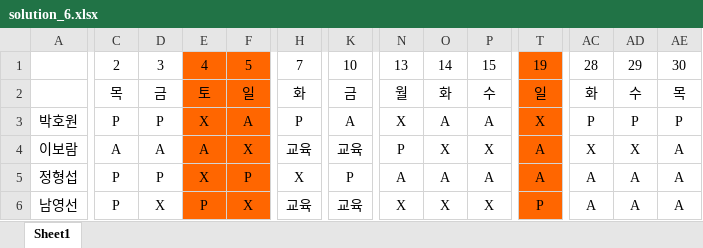
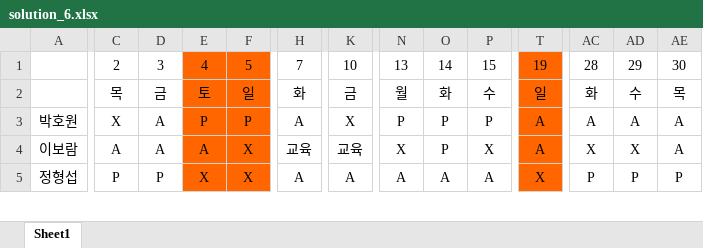
Before and after one commit to thegreatkingbear/schedule, an Excel workbook: solution_6.xlsx, sheet Sheet1, drawn as a sheet; only a part is shown, gaps mark what is left out; values as stored, in another font and other column widths than the file's, no borders; rows hold the shown columns only; the diff covers the shown part only; the diff names each change by its address in the sheet, - before the commit and + after, or states it on an @@ line.

```diff
--- a/solution_6.xlsx (sheet Sheet1)
+++ b/solution_6.xlsx (sheet Sheet1)
-C3: P
+C3: X
-D3: P
+D3: A
-E3: X
+E3: P
-F3: A
+F3: P
-H3: P
+H3: A
-K3: A
+K3: X
-N3: X
+N3: P
-O3: A
+O3: P
-P3: A
+P3: P
-T3: X
+T3: A
-AC3: P
+AC3: A
-AD3: P
+AD3: A
-AE3: P
+AE3: A
-N4: P
+N4: X
-O4: X
+O4: P
-F5: P
+F5: X
-H5: X
+H5: A
-K5: P
+K5: A
-T5: A
+T5: X
-AC5: A
+AC5: P
-AD5: A
+AD5: P
-AE5: A
+AE5: P
-row 6: 남영선 | P | X | P | X | 교육 | 교육 | X | X | X | P | A | A | A
```
Also changed, not shown: 96 edited cells and cell formats elsewhere in this sheet, solution_0.xlsx, solution_1.xlsx, 8 other files.
